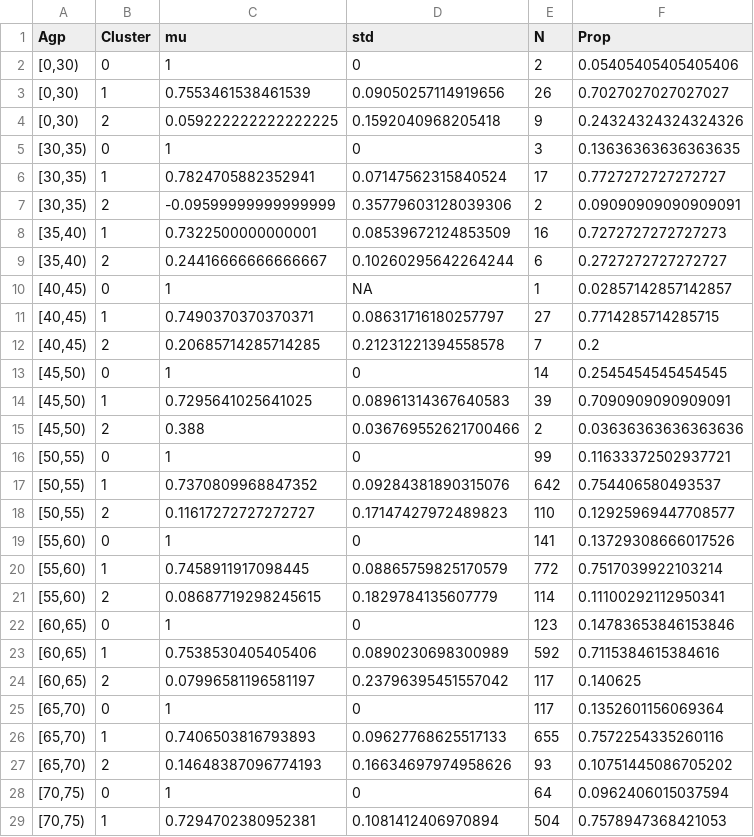
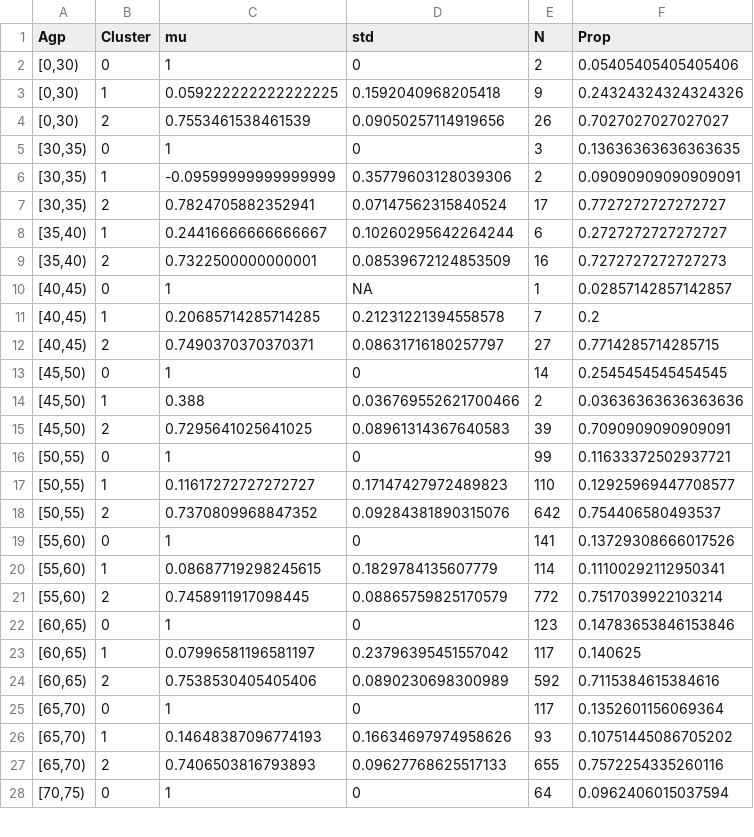
Before and after one commit to TimeWz667/HPRU_HZQoL, a CSV file: posteriors/stats_cluster_orig.csv, drawn as a sheet; only a part is shown; the diff covers the shown part only.

Commit message:
Enlarge sample sizes for cluster

```diff
--- a/posteriors/stats_cluster_orig.csv
+++ b/posteriors/stats_cluster_orig.csv
@@ -2,28 +2,27 @@ Agp,Cluster,mu,std,N,Prop
 "[0,30)",0,1,0,2,0.05405405405405406
-"[0,30)",1,0.7553461538461539,0.09050257114919656,26,0.7027027027027027
-"[0,30)",2,0.059222222222222225,0.1592040968205418,9,0.24324324324324326
+"[0,30)",1,0.059222222222222225,0.1592040968205418,9,0.24324324324324326
+"[0,30)",2,0.7553461538461539,0.09050257114919656,26,0.7027027027027027
 "[30,35)",0,1,0,3,0.13636363636363635
-"[30,35)",1,0.7824705882352941,0.07147562315840524,17,0.7727272727272727
-"[30,35)",2,-0.09599999999999999,0.35779603128039306,2,0.09090909090909091
-"[35,40)",1,0.7322500000000001,0.08539672124853509,16,0.7272727272727273
-"[35,40)",2,0.24416666666666667,0.10260295642264244,6,0.2727272727272727
+"[30,35)",1,-0.09599999999999999,0.35779603128039306,2,0.09090909090909091
+"[30,35)",2,0.7824705882352941,0.07147562315840524,17,0.7727272727272727
+"[35,40)",1,0.24416666666666667,0.10260295642264244,6,0.2727272727272727
+"[35,40)",2,0.7322500000000001,0.08539672124853509,16,0.7272727272727273
 "[40,45)",0,1,NA,1,0.02857142857142857
-"[40,45)",1,0.7490370370370371,0.08631716180257797,27,0.7714285714285715
-"[40,45)",2,0.20685714285714285,0.21231221394558578,7,0.2
+"[40,45)",1,0.20685714285714285,0.21231221394558578,7,0.2
+"[40,45)",2,0.7490370370370371,0.08631716180257797,27,0.7714285714285715
 "[45,50)",0,1,0,14,0.2545454545454545
-"[45,50)",1,0.7295641025641025,0.08961314367640583,39,0.7090909090909091
-"[45,50)",2,0.388,0.036769552621700466,2,0.03636363636363636
+"[45,50)",1,0.388,0.036769552621700466,2,0.03636363636363636
+"[45,50)",2,0.7295641025641025,0.08961314367640583,39,0.7090909090909091
 "[50,55)",0,1,0,99,0.11633372502937721
-"[50,55)",1,0.7370809968847352,0.09284381890315076,642,0.754406580493537
-"[50,55)",2,0.11617272727272727,0.17147427972489823,110,0.12925969447708577
+"[50,55)",1,0.11617272727272727,0.17147427972489823,110,0.12925969447708577
+"[50,55)",2,0.7370809968847352,0.09284381890315076,642,0.754406580493537
 "[55,60)",0,1,0,141,0.13729308666017526
-"[55,60)",1,0.7458911917098445,0.08865759825170579,772,0.7517039922103214
-"[55,60)",2,0.08687719298245615,0.1829784135607779,114,0.11100292112950341
+"[55,60)",1,0.08687719298245615,0.1829784135607779,114,0.11100292112950341
+"[55,60)",2,0.7458911917098445,0.08865759825170579,772,0.7517039922103214
 "[60,65)",0,1,0,123,0.14783653846153846
-"[60,65)",1,0.7538530405405406,0.0890230698300989,592,0.7115384615384616
-"[60,65)",2,0.07996581196581197,0.23796395451557042,117,0.140625
+"[60,65)",1,0.07996581196581197,0.23796395451557042,117,0.140625
+"[60,65)",2,0.7538530405405406,0.0890230698300989,592,0.7115384615384616
 "[65,70)",0,1,0,117,0.1352601156069364
-"[65,70)",1,0.7406503816793893,0.09627768625517133,655,0.7572254335260116
-"[65,70)",2,0.14648387096774193,0.16634697974958626,93,0.10751445086705202
+"[65,70)",1,0.14648387096774193,0.16634697974958626,93,0.10751445086705202
+"[65,70)",2,0.7406503816793893,0.09627768625517133,655,0.7572254335260116
 "[70,75)",0,1,0,64,0.0962406015037594
-"[70,75)",1,0.7294702380952381,0.1081412406970894,504,0.7578947368421053
```
Also changed, not shown: 6 added rows, 5 removed rows and 6 edited cells elsewhere in this file, posteriors/stats_cluster_uk.csv, 3 other files.
